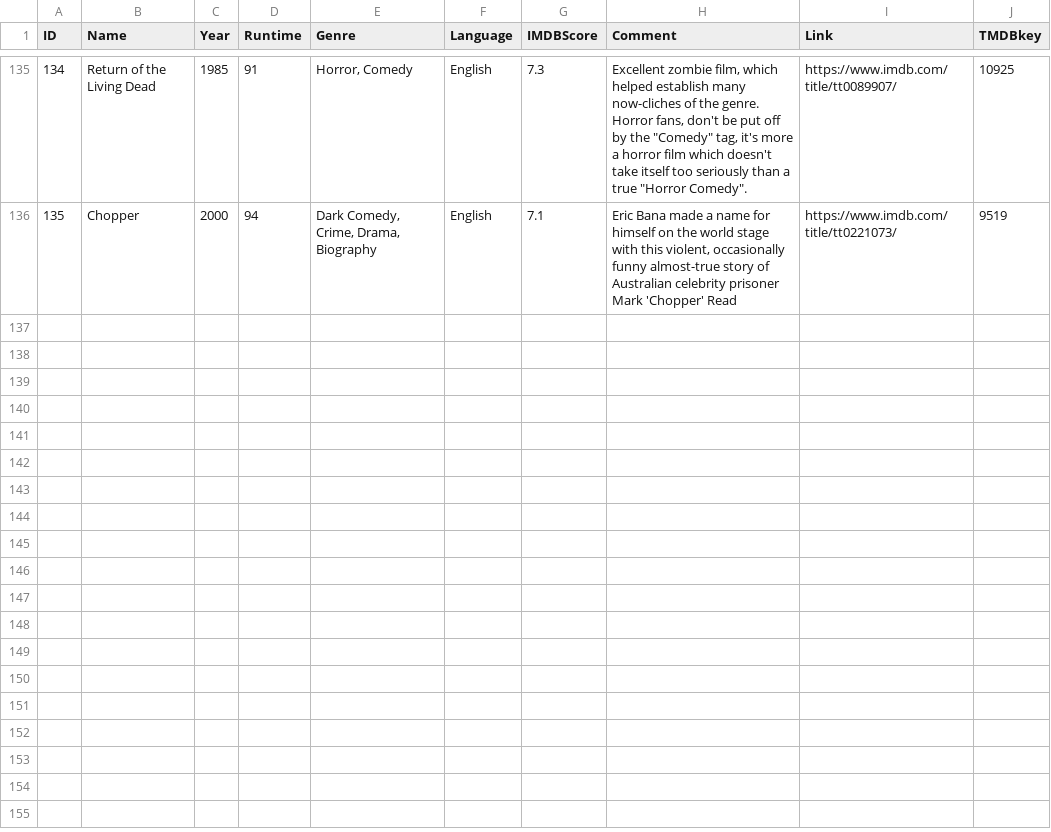
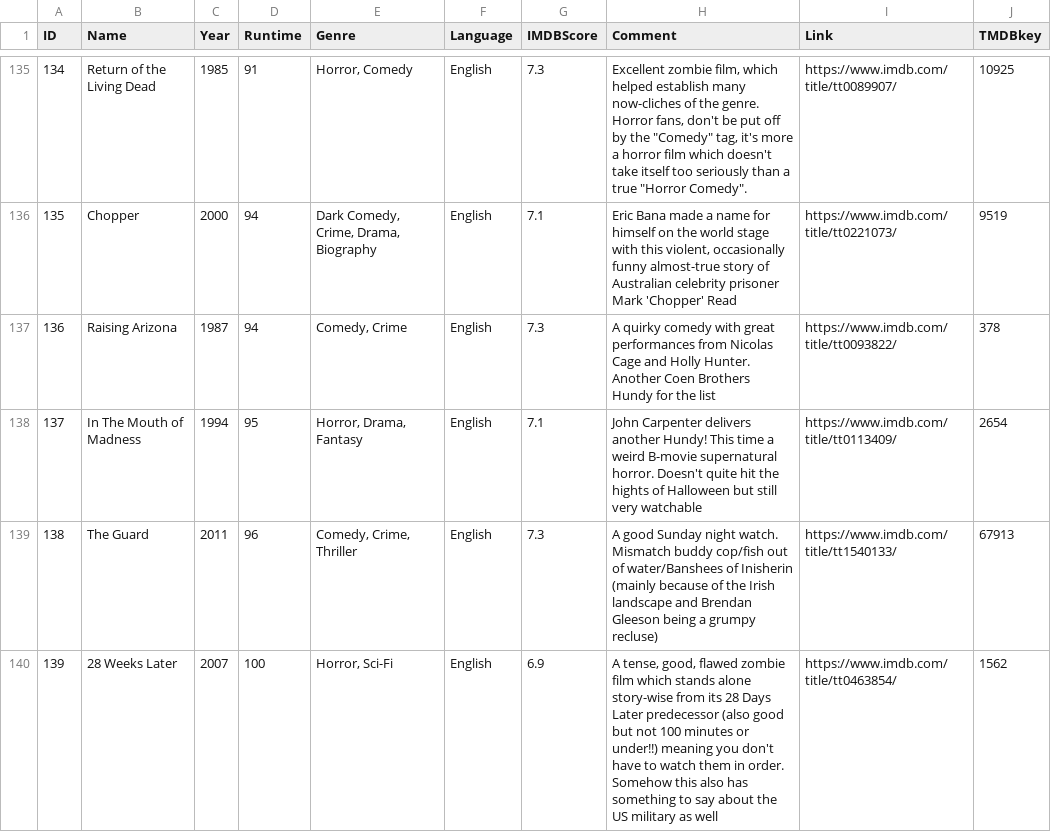
Before and after one commit to easterlymould/happyhundies, a CSV file: hhdata.csv, drawn as a sheet; only a part is shown, gaps mark what is left out; the diff names each change by its address in the sheet, - before the commit and + after, or states it on an @@ line.

```diff
--- a/hhdata.csv
+++ b/hhdata.csv
+row 137: 136 | Raising Arizona | 1987 | 94 | Comedy, Crime | English | 7.3 | A quirky comedy with great performances from Nicolas Cage and Holly Hunter. Another Coen Brothers Hundy for the list | https://www.imdb.com/title/tt0093822/ | 378
+row 138: 137 | In The Mouth of Madness | 1994 | 95 | Horror, Drama, Fantasy | English | 7.1 | John Carpenter delivers another Hundy! This time a weird B-movie supernatural horror. Doesn't quite hit the hights of Halloween but still very watchable | https://www.imdb.com/title/tt0113409/ | 2654
+row 139: 138 | The Guard | 2011 | 96 | Comedy, Crime, Thriller | English | 7.3 | A good Sunday night watch. Mismatch buddy cop/fish out of water/Banshees of Inisherin (mainly because of the Irish landscape and Brendan Gleeson being a grumpy recluse) | https://www.imdb.com/title/tt1540133/ | 67913
+row 140: 139 | 28 Weeks Later | 2007 | 100 | Horror, Sci-Fi | English | 6.9 | A tense, good, flawed zombie film which stands alone story-wise from its 28 Days Later predecessor (also good but not 100 minutes or under!!) meaning you don't have to watch them in order. Somehow this also has something to say about the US military as well | https://www.imdb.com/title/tt0463854/ | 1562
```
Also changed, not shown: 1 other file.
